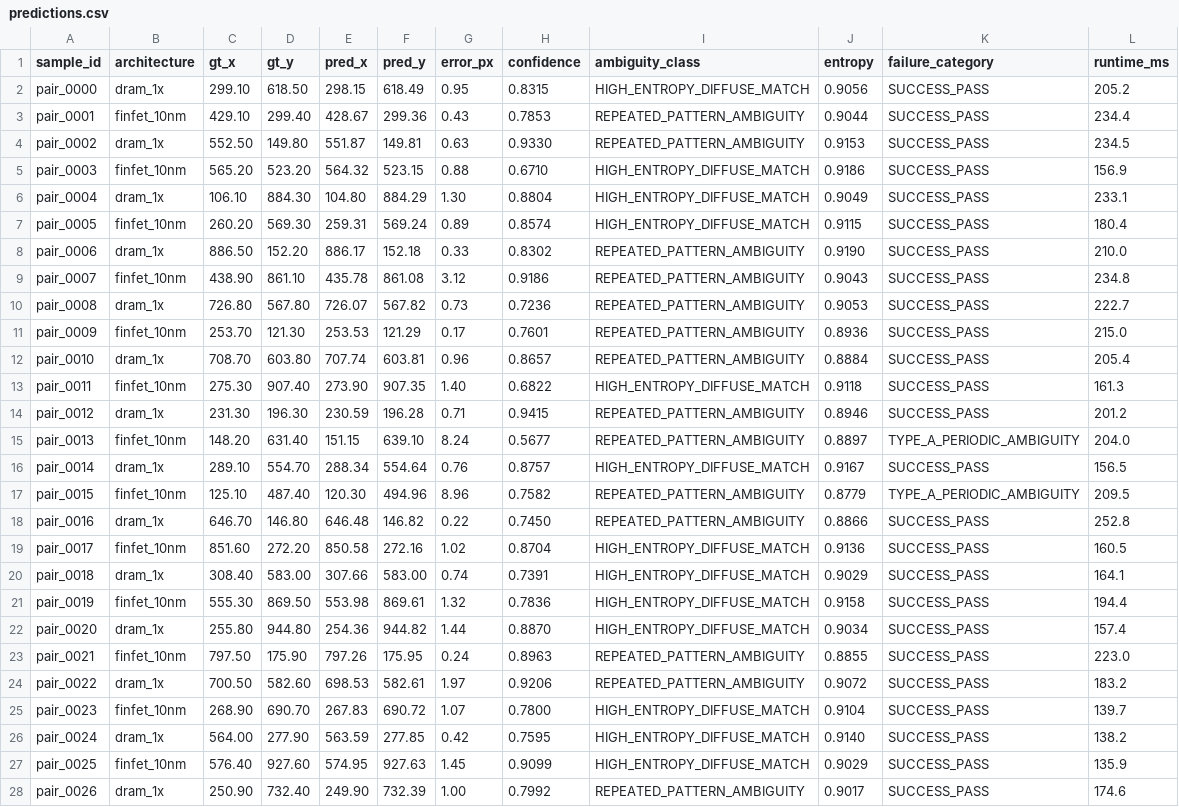
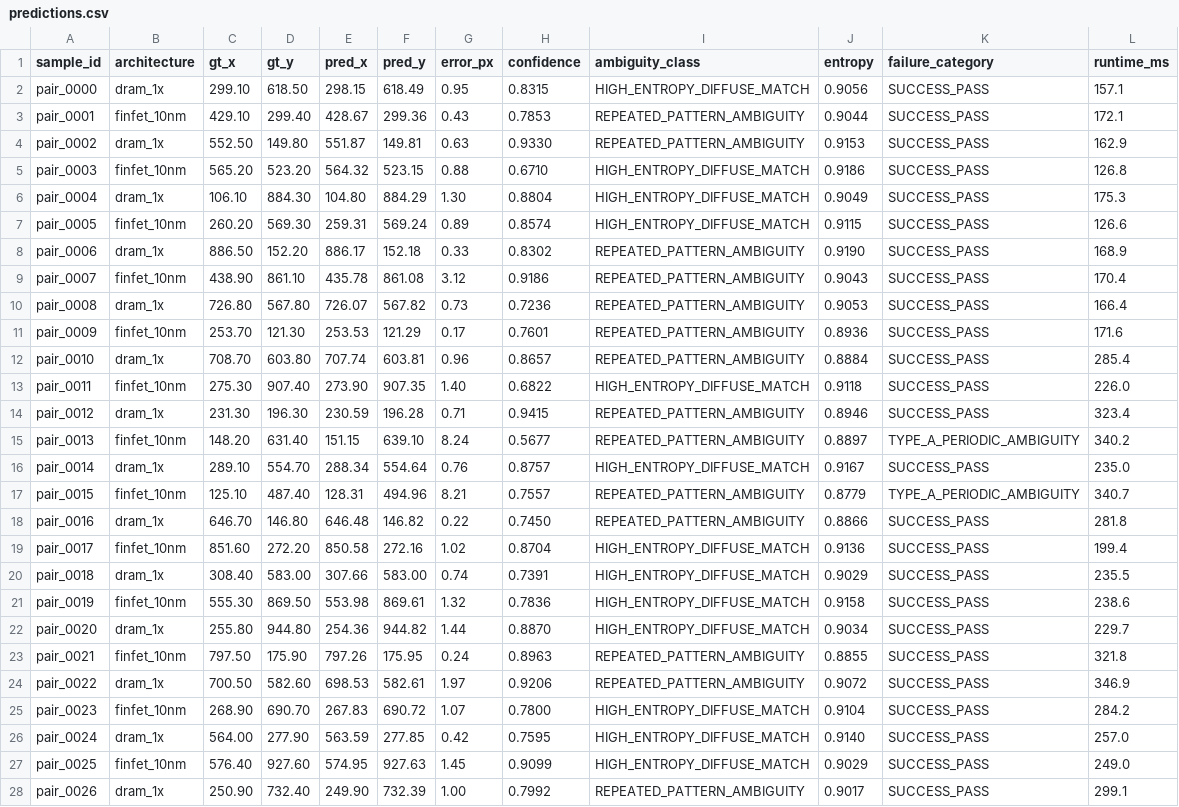
Before and after one commit to mrsarvesh07092006-star/SMART-SEM, a CSV file: results/evaluation/predictions.csv, drawn as a sheet; only a part is shown; the diff covers the shown part only; the diff names each change by its address in the sheet, - before the commit and + after, or states it on an @@ line.

```diff
--- a/results/evaluation/predictions.csv
+++ b/results/evaluation/predictions.csv
-L2 (runtime_ms): 205.2
+L2 (runtime_ms): 157.1
-L3 (runtime_ms): 234.4
+L3 (runtime_ms): 172.1
-L4 (runtime_ms): 234.5
+L4 (runtime_ms): 162.9
-L5 (runtime_ms): 156.9
+L5 (runtime_ms): 126.8
-L6 (runtime_ms): 233.1
+L6 (runtime_ms): 175.3
-L7 (runtime_ms): 180.4
+L7 (runtime_ms): 126.6
-L8 (runtime_ms): 210.0
+L8 (runtime_ms): 168.9
-L9 (runtime_ms): 234.8
+L9 (runtime_ms): 170.4
-L10 (runtime_ms): 222.7
+L10 (runtime_ms): 166.4
-L11 (runtime_ms): 215.0
+L11 (runtime_ms): 171.6
-L12 (runtime_ms): 205.4
+L12 (runtime_ms): 285.4
-L13 (runtime_ms): 161.3
+L13 (runtime_ms): 226.0
-L14 (runtime_ms): 201.2
+L14 (runtime_ms): 323.4
-L15 (runtime_ms): 204.0
+L15 (runtime_ms): 340.2
-L16 (runtime_ms): 156.5
+L16 (runtime_ms): 235.0
-E17 (pred_x): 120.30
+E17 (pred_x): 128.31
-G17 (error_px): 8.96
+G17 (error_px): 8.21
-H17 (confidence): 0.7582
+H17 (confidence): 0.7557
-L17 (runtime_ms): 209.5
+L17 (runtime_ms): 340.7
-L18 (runtime_ms): 252.8
+L18 (runtime_ms): 281.8
-L19 (runtime_ms): 160.5
+L19 (runtime_ms): 199.4
-L20 (runtime_ms): 164.1
+L20 (runtime_ms): 235.5
-L21 (runtime_ms): 194.4
+L21 (runtime_ms): 238.6
-L22 (runtime_ms): 157.4
+L22 (runtime_ms): 229.7
-L23 (runtime_ms): 223.0
+L23 (runtime_ms): 321.8
-L24 (runtime_ms): 183.2
+L24 (runtime_ms): 346.9
-L25 (runtime_ms): 139.7
+L25 (runtime_ms): 284.2
-L26 (runtime_ms): 138.2
+L26 (runtime_ms): 257.0
-L27 (runtime_ms): 135.9
+L27 (runtime_ms): 249.0
-L28 (runtime_ms): 174.6
+L28 (runtime_ms): 299.1
```
Also changed, not shown: 7 edited cells elsewhere in this file, experiments/ablation_table.csv, experiments/baseline_table.csv, 17 other files.
